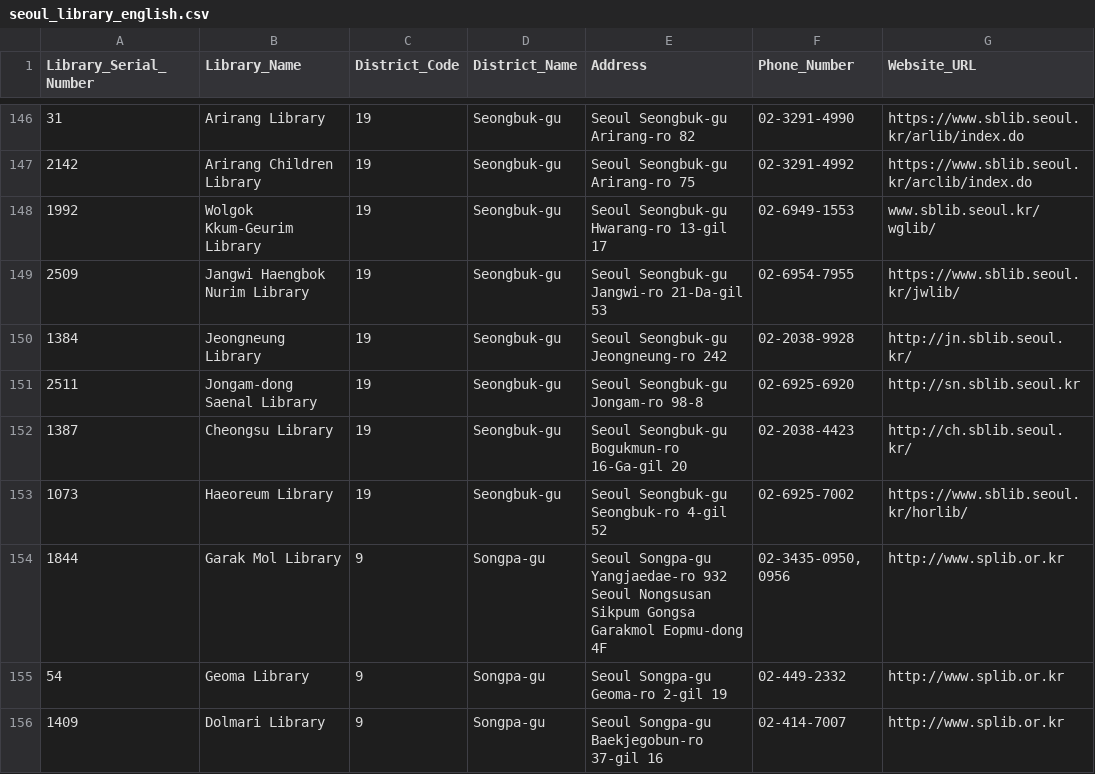
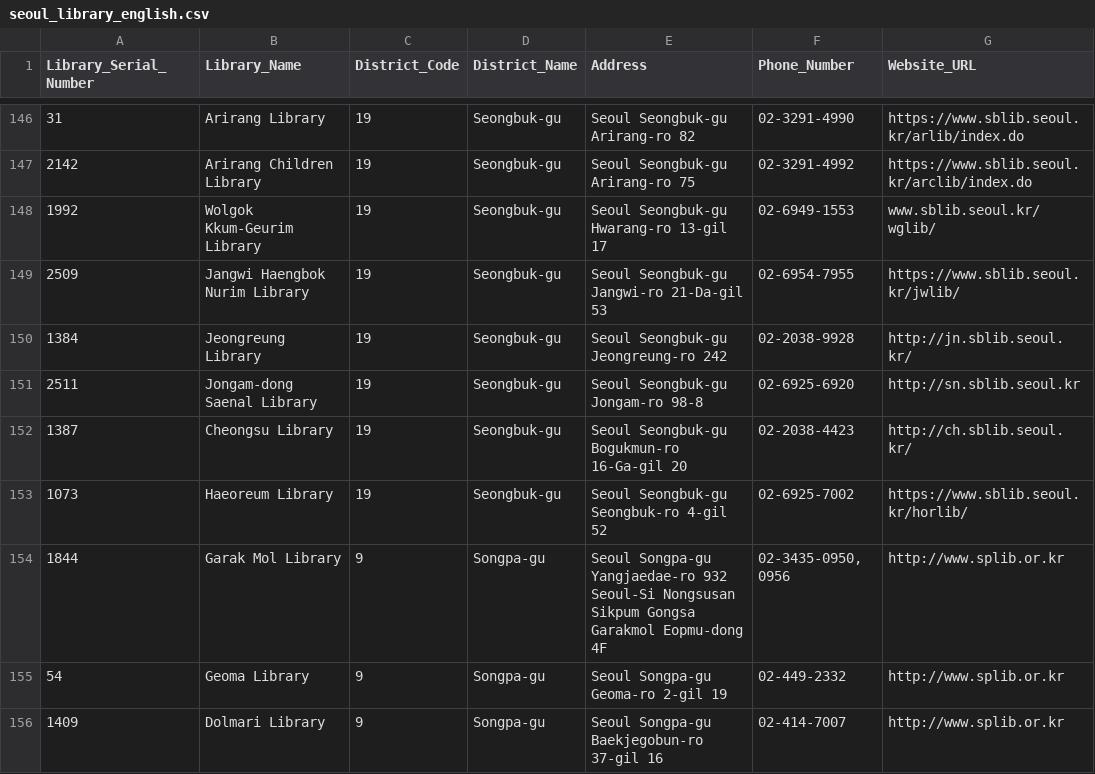
Before and after one commit to dntnhan12-collab/Seoul-Library-Project, a CSV file: data/seoul_library_english.csv, drawn as a sheet; only a part is shown, gaps mark what is left out; the diff covers the shown part only; the diff names each change by its address in the sheet, - before the commit and + after, or states it on an @@ line.

```diff
--- a/data/seoul_library_english.csv
+++ b/data/seoul_library_english.csv
-B150 (Library_Name): Jeongneung Library
+B150 (Library_Name): Jeongreung Library
-E150 (Address): Seoul Seongbuk-gu Jeongneung-ro 242
+E150 (Address): Seoul Seongbuk-gu Jeongreung-ro 242
-E154 (Address): …Yangjaedae-ro 932 Seoul Nongsusan Sikpum…
+E154 (Address): …Yangjaedae-ro 932 Seoul-Si Nongsusan Sikpum…
```
Also changed, not shown: 79 edited cells elsewhere in this file, 5 other files.
